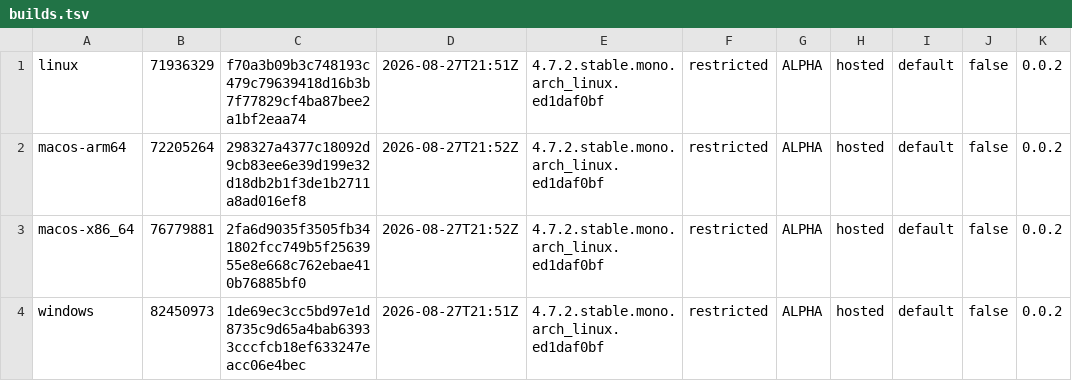
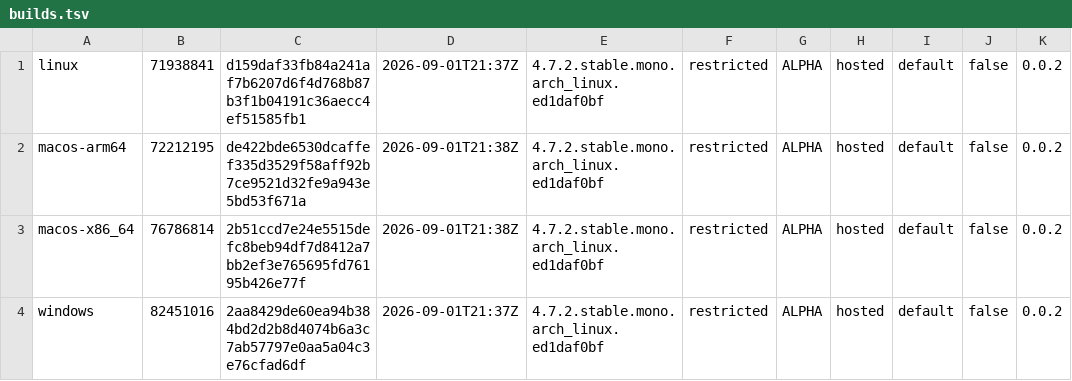
Before and after one commit to tkfnetwork/universus-simulator-clients, a TSV file: builds.tsv, drawn as a sheet.

Commit message:
ALPHA restricted build, 2026-09-01

```diff
--- a/builds.tsv
+++ b/builds.tsv
@@ -1,4 +1,4 @@
-linux	71936329	f70a3b09b3c748193c479c79639418d16b3b7f77829cf4ba87bee2a1bf2eaa74	2026-08-27T21:51Z	4.7.2.stable.mono.arch_linux.ed1daf0bf	restricted	ALPHA	hosted	default	false	0.0.2
-macos-arm64	72205264	298327a4377c18092d9cb83ee6e39d199e32d18db2b1f3de1b2711a8ad016ef8	2026-08-27T21:52Z	4.7.2.stable.mono.arch_linux.ed1daf0bf	restricted	ALPHA	hosted	default	false	0.0.2
-macos-x86_64	76779881	2fa6d9035f3505fb341802fcc749b5f2563955e8e668c762ebae410b76885bf0	2026-08-27T21:52Z	4.7.2.stable.mono.arch_linux.ed1daf0bf	restricted	ALPHA	hosted	default	false	0.0.2
-windows	82450973	1de69ec3cc5bd97e1d8735c9d65a4bab63933cccfcb18ef633247eacc06e4bec	2026-08-27T21:51Z	4.7.2.stable.mono.arch_linux.ed1daf0bf	restricted	ALPHA	hosted	default	false	0.0.2
+linux	71938841	d159daf33fb84a241af7b6207d6f4d768b87b3f1b04191c36aecc4ef51585fb1	2026-09-01T21:37Z	4.7.2.stable.mono.arch_linux.ed1daf0bf	restricted	ALPHA	hosted	default	false	0.0.2
+macos-arm64	72212195	de422bde6530dcaffef335d3529f58aff92b7ce9521d32fe9a943e5bd53f671a	2026-09-01T21:38Z	4.7.2.stable.mono.arch_linux.ed1daf0bf	restricted	ALPHA	hosted	default	false	0.0.2
+macos-x86_64	76786814	2b51ccd7e24e5515defc8beb94df7d8412a7bb2ef3e765695fd76195b426e77f	2026-09-01T21:38Z	4.7.2.stable.mono.arch_linux.ed1daf0bf	restricted	ALPHA	hosted	default	false	0.0.2
+windows	82451016	2aa8429de60ea94b384bd2d2b8d4074b6a3c7ab57797e0aa5a04c3e76cfad6df	2026-09-01T21:37Z	4.7.2.stable.mono.arch_linux.ed1daf0bf	restricted	ALPHA	hosted	default	false	0.0.2
```
Also changed, not shown: 6 other files.
